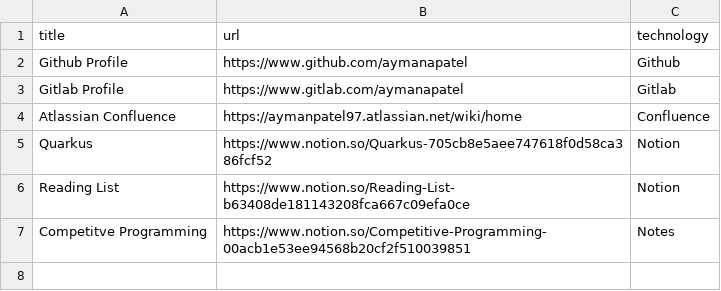
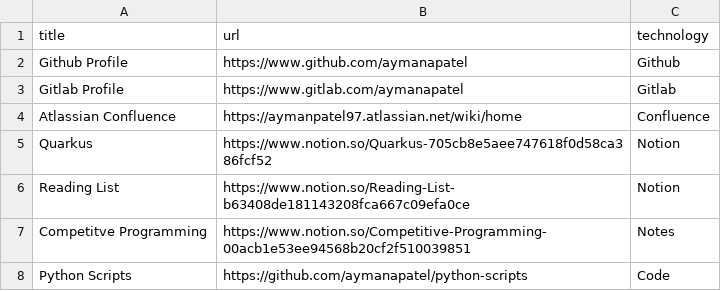
Before and after one commit to aymanapatel/my-notes-algolia, a CSV file: projects.csv, drawn as a sheet.

Commit message:
Update projects.csv

```diff
--- a/projects.csv
+++ b/projects.csv
@@ -7 +7,2 @@ Reading List;https://www.notion.so/Reading-List-b63408de181143208fca667c09efa0ce
 Competitve Programming;https://www.notion.so/Competitive-Programming-00acb1e53ee94568b20cf2f510039851;Notes
+Python Scripts;https://github.com/aymanapatel/python-scripts;Code
```
